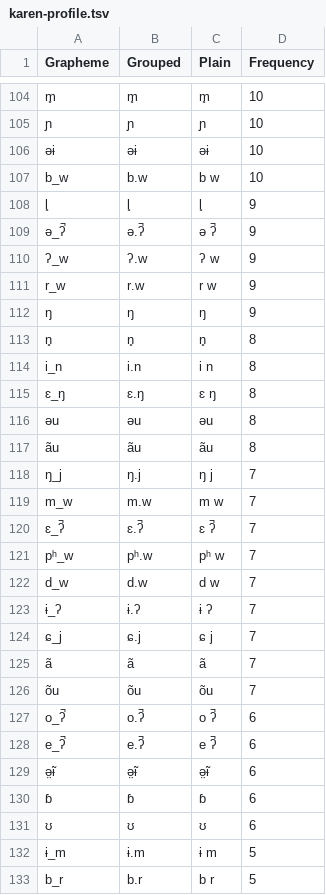
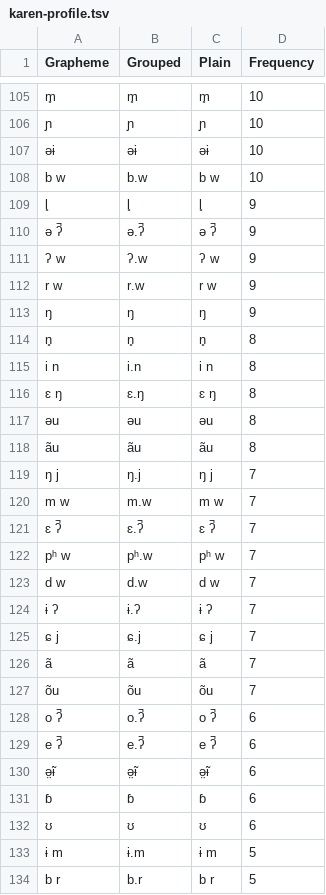
Before and after one commit to calc-project/grouping-sounds, a TSV file: karen-profile.tsv, drawn as a sheet; only a part is shown, gaps mark what is left out; the diff covers the shown part only.

```diff
--- a/karen-profile.tsv
+++ b/karen-profile.tsv
@@ -106,24 +107,24 @@ m̥	m̥	m̥	10
 əɨ	əɨ	əɨ	10
-b_w	b.w	b w	10
+b w	b.w	b w	10
 l̥	l̥	l̥	9
-ə_ʔ̚	ə.ʔ̚	ə ʔ̚	9
-ʔ_w	ʔ.w	ʔ w	9
-r_w	r.w	r w	9
+ə ʔ̚	ə.ʔ̚	ə ʔ̚	9
+ʔ w	ʔ.w	ʔ w	9
+r w	r.w	r w	9
 ŋ	ŋ	ŋ	9
 n̥	n̥	n̥	8
-i_n	i.n	i n	8
-ɛ_ŋ	ɛ.ŋ	ɛ ŋ	8
+i n	i.n	i n	8
+ɛ ŋ	ɛ.ŋ	ɛ ŋ	8
 əu	əu	əu	8
 ãu	ãu	ãu	8
-ŋ_j	ŋ.j	ŋ j	7
-m_w	m.w	m w	7
-ɛ_ʔ̚	ɛ.ʔ̚	ɛ ʔ̚	7
-pʰ_w	pʰ.w	pʰ w	7
-d_w	d.w	d w	7
-ɨ_ʔ	ɨ.ʔ	ɨ ʔ	7
-ɕ_j	ɕ.j	ɕ j	7
+ŋ j	ŋ.j	ŋ j	7
+m w	m.w	m w	7
+ɛ ʔ̚	ɛ.ʔ̚	ɛ ʔ̚	7
+pʰ w	pʰ.w	pʰ w	7
+d w	d.w	d w	7
+ɨ ʔ	ɨ.ʔ	ɨ ʔ	7
+ɕ j	ɕ.j	ɕ j	7
 ã	ã	ã	7
 õu	õu	õu	7
-o_ʔ̚	o.ʔ̚	o ʔ̚	6
-e_ʔ̚	e.ʔ̚	e ʔ̚	6
+o ʔ̚	o.ʔ̚	o ʔ̚	6
+e ʔ̚	e.ʔ̚	e ʔ̚	6
 ə̤̃ɨ	ə̤̃ɨ	ə̤̃ɨ	6
@@ -131,3 +132,3 @@ e_ʔ̚	e.ʔ̚	e ʔ̚	6
 ʊ	ʊ	ʊ	6
-ɨ_m	ɨ.m	ɨ m	5
-b_r	b.r	b r	5
+ɨ m	ɨ.m	ɨ m	5
+b r	b.r	b r	5
```
Also changed, not shown: 1 added row and 123 edited cells elsewhere in this file, 2 other files.
